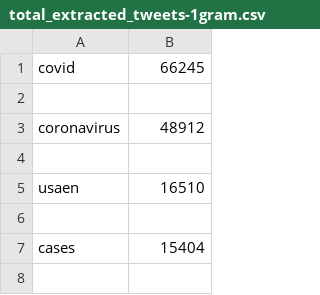
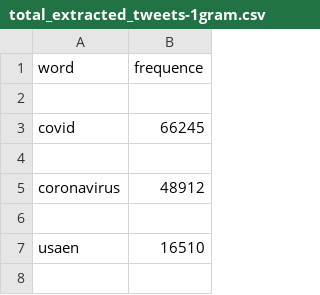
Before and after one commit to andrada-tapuc/Sentiment-Analysis-COVID19-Pandemic-Evolution, a CSV file: Ner-Processing/processing_data_code/total_extracted_tweets-1gram.csv, drawn as a sheet; only a part is shown; the shorter side is filled out with more unchanged rows; the diff names each change by its address in the sheet, - before the commit and + after, or states it on an @@ line.

Commit message:
Update total_extracted_tweets-1gram.csv

```diff
--- a/Ner-Processing/processing_data_code/total_extracted_tweets-1gram.csv
+++ b/Ner-Processing/processing_data_code/total_extracted_tweets-1gram.csv
+row 1: word | frequence
+row 2: (empty)
```
